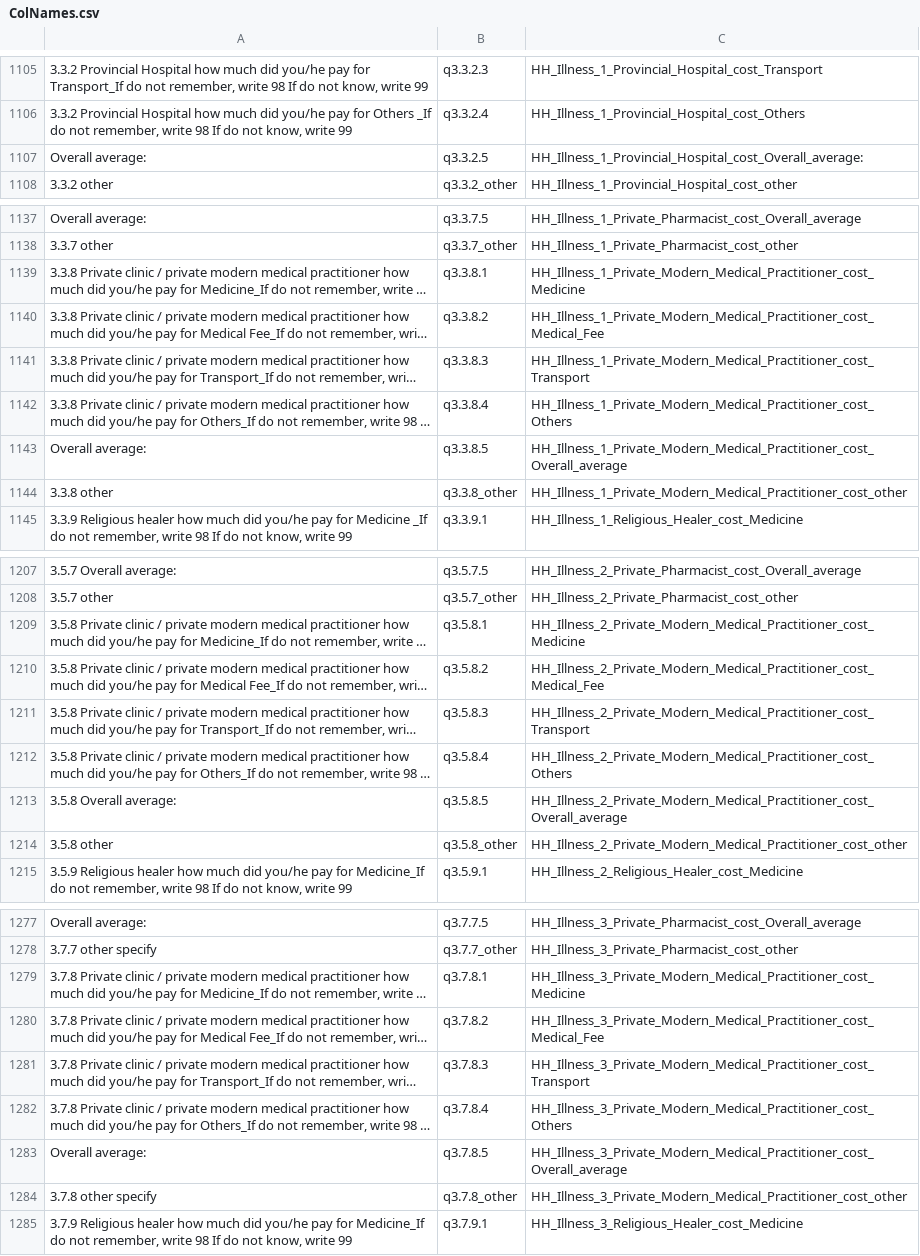
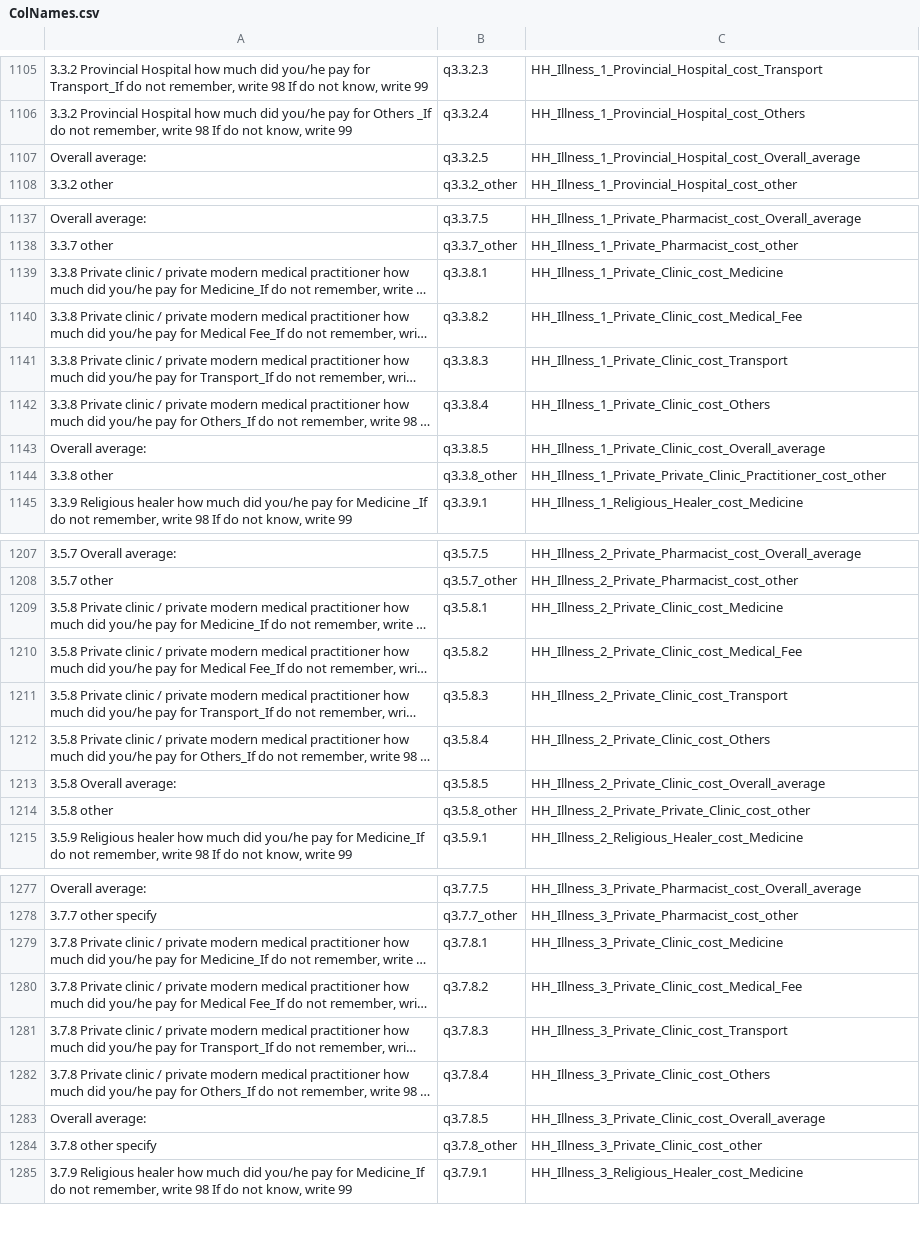
Before and after one commit to arolin/LaoHealthAndPovery, a CSV file: Constants/ColNames.csv, drawn as a sheet; only a part is shown, gaps mark what is left out; long unchanged cells end in …; the diff covers the shown part only; the diff names each change by its address in the sheet, - before the commit and + after, or states it on an @@ line.

Commit message:
fix names for cost vars

```diff
--- a/Constants/ColNames.csv
+++ b/Constants/ColNames.csv
-C1107: HH_Illness_1_Provincial_Hospital_cost_Overall_average:
+C1107: HH_Illness_1_Provincial_Hospital_cost_Overall_average
-C1139: HH_Illness_1_Private_Modern_Medical_Practitioner_cost_Medicine
+C1139: HH_Illness_1_Private_Clinic_cost_Medicine
-C1140: HH_Illness_1_Private_Modern_Medical_Practitioner_cost_Medical_Fee
+C1140: HH_Illness_1_Private_Clinic_cost_Medical_Fee
-C1141: HH_Illness_1_Private_Modern_Medical_Practitioner_cost_Transport
+C1141: HH_Illness_1_Private_Clinic_cost_Transport
-C1142: HH_Illness_1_Private_Modern_Medical_Practitioner_cost_Others
+C1142: HH_Illness_1_Private_Clinic_cost_Others
-C1143: HH_Illness_1_Private_Modern_Medical_Practitioner_cost_Overall_average
+C1143: HH_Illness_1_Private_Clinic_cost_Overall_average
-C1144: HH_Illness_1_Private_Modern_Medical_Practitioner_cost_other
+C1144: HH_Illness_1_Private_Private_Clinic_Practitioner_cost_other
-C1209: HH_Illness_2_Private_Modern_Medical_Practitioner_cost_Medicine
+C1209: HH_Illness_2_Private_Clinic_cost_Medicine
-C1210: HH_Illness_2_Private_Modern_Medical_Practitioner_cost_Medical_Fee
+C1210: HH_Illness_2_Private_Clinic_cost_Medical_Fee
-C1211: HH_Illness_2_Private_Modern_Medical_Practitioner_cost_Transport
+C1211: HH_Illness_2_Private_Clinic_cost_Transport
-C1212: HH_Illness_2_Private_Modern_Medical_Practitioner_cost_Others
+C1212: HH_Illness_2_Private_Clinic_cost_Others
-C1213: HH_Illness_2_Private_Modern_Medical_Practitioner_cost_Overall_average
+C1213: HH_Illness_2_Private_Clinic_cost_Overall_average
-C1214: HH_Illness_2_Private_Modern_Medical_Practitioner_cost_other
+C1214: HH_Illness_2_Private_Private_Clinic_cost_other
-C1279: HH_Illness_3_Private_Modern_Medical_Practitioner_cost_Medicine
+C1279: HH_Illness_3_Private_Clinic_cost_Medicine
-C1280: HH_Illness_3_Private_Modern_Medical_Practitioner_cost_Medical_Fee
+C1280: HH_Illness_3_Private_Clinic_cost_Medical_Fee
-C1281: HH_Illness_3_Private_Modern_Medical_Practitioner_cost_Transport
+C1281: HH_Illness_3_Private_Clinic_cost_Transport
-C1282: HH_Illness_3_Private_Modern_Medical_Practitioner_cost_Others
+C1282: HH_Illness_3_Private_Clinic_cost_Others
-C1283: HH_Illness_3_Private_Modern_Medical_Practitioner_cost_Overall_average
+C1283: HH_Illness_3_Private_Clinic_cost_Overall_average
-C1284: HH_Illness_3_Private_Modern_Medical_Practitioner_cost_other
+C1284: HH_Illness_3_Private_Clinic_cost_other
```
Also changed, not shown: 7 edited cells elsewhere in this file.
